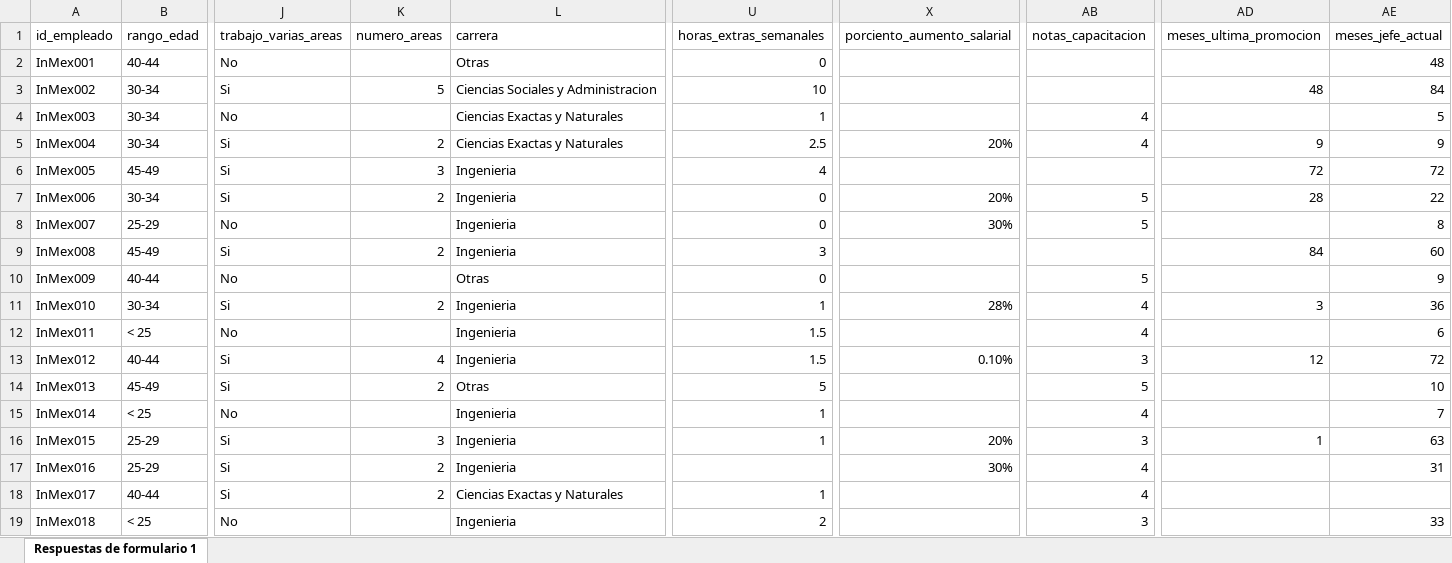
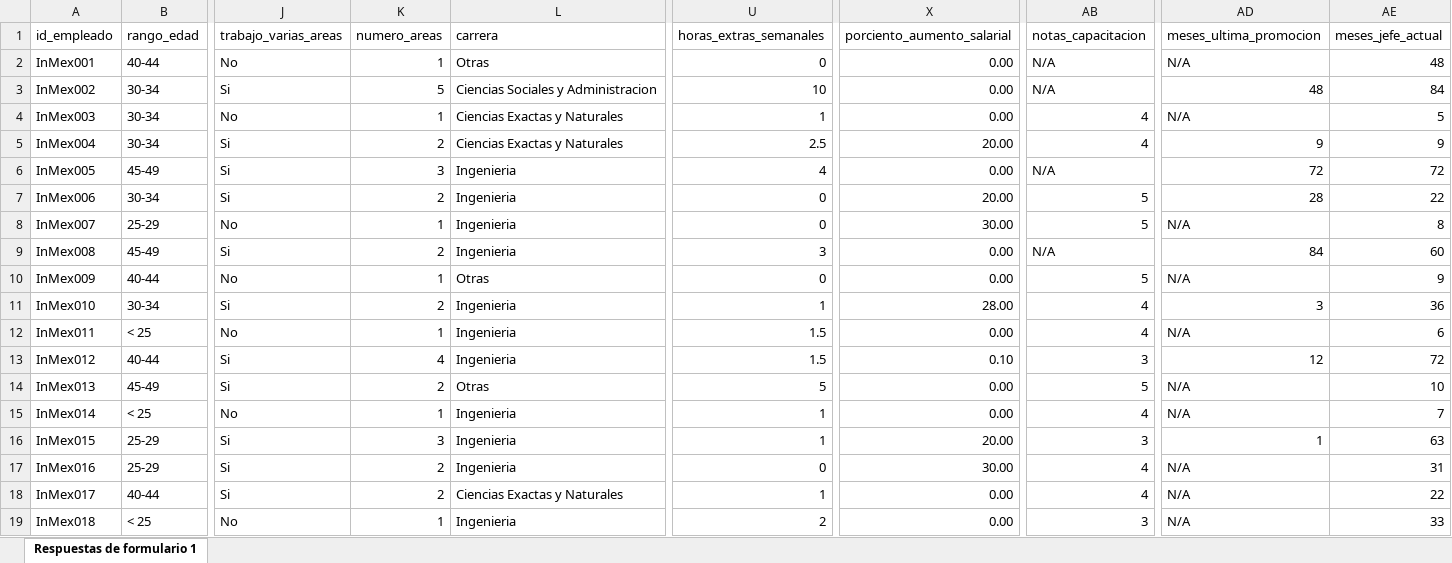
Before and after one commit to MiguelOscar-Insco/data-INSCO-hub, an Excel workbook: data/raw/survey_ready.xlsx, sheet Respuestas de formulario 1, drawn as a sheet; only a part is shown, gaps mark what is left out; values as stored, in another font and other column widths than the file's, no cell formats; the diff covers the shown part only; the diff names each change by its address in the sheet, - before the commit and + after, or states it on an @@ line.

Commit message:
Se actualiza archivo de encuesta

```diff
--- a/data/raw/survey_ready.xlsx (sheet Respuestas de formulario 1)
+++ b/data/raw/survey_ready.xlsx (sheet Respuestas de formulario 1)
-K2 (numero_areas): (empty)
+K2 (numero_areas): 1
-X2:X4 (porciento_aumento_salarial): (empty)
+X2:X4 (porciento_aumento_salarial): 0.00
-AB2:AB3 (notas_capacitacion): (empty)
+AB2:AB3 (notas_capacitacion): N/A
-AD2 (meses_ultima_promocion): (empty)
+AD2 (meses_ultima_promocion): N/A
-K4 (numero_areas): (empty)
+K4 (numero_areas): 1
-AD4 (meses_ultima_promocion): (empty)
+AD4 (meses_ultima_promocion): N/A
-X5 (porciento_aumento_salarial): 20%
+X5 (porciento_aumento_salarial): 20.00
-X6 (porciento_aumento_salarial): (empty)
+X6 (porciento_aumento_salarial): 0.00
-AB6 (notas_capacitacion): (empty)
+AB6 (notas_capacitacion): N/A
-X7 (porciento_aumento_salarial): 20%
+X7 (porciento_aumento_salarial): 20.00
-K8 (numero_areas): (empty)
+K8 (numero_areas): 1
-X8 (porciento_aumento_salarial): 30%
+X8 (porciento_aumento_salarial): 30.00
-AD8 (meses_ultima_promocion): (empty)
+AD8 (meses_ultima_promocion): N/A
-X9:X10 (porciento_aumento_salarial): (empty)
+X9:X10 (porciento_aumento_salarial): 0.00
-AB9 (notas_capacitacion): (empty)
+AB9 (notas_capacitacion): N/A
-K10 (numero_areas): (empty)
+K10 (numero_areas): 1
-AD10 (meses_ultima_promocion): (empty)
+AD10 (meses_ultima_promocion): N/A
-X11 (porciento_aumento_salarial): 28%
+X11 (porciento_aumento_salarial): 28.00
-K12 (numero_areas): (empty)
+K12 (numero_areas): 1
-X12 (porciento_aumento_salarial): (empty)
+X12 (porciento_aumento_salarial): 0.00
-AD12 (meses_ultima_promocion): (empty)
+AD12 (meses_ultima_promocion): N/A
-X13 (porciento_aumento_salarial): 0.10%
+X13 (porciento_aumento_salarial): 0.10
-X14:X15 (porciento_aumento_salarial): (empty)
+X14:X15 (porciento_aumento_salarial): 0.00
-AD14:AD15 (meses_ultima_promocion): (empty)
+AD14:AD15 (meses_ultima_promocion): N/A
-K15 (numero_areas): (empty)
+K15 (numero_areas): 1
-X16 (porciento_aumento_salarial): 20%
+X16 (porciento_aumento_salarial): 20.00
-U17 (horas_extras_semanales): (empty)
+U17 (horas_extras_semanales): 0
-X17 (porciento_aumento_salarial): 30%
+X17 (porciento_aumento_salarial): 30.00
-AD17:AD19 (meses_ultima_promocion): (empty)
+AD17:AD19 (meses_ultima_promocion): N/A
-X18:X19 (porciento_aumento_salarial): (empty)
+X18:X19 (porciento_aumento_salarial): 0.00
-AE18 (meses_jefe_actual): (empty)
+AE18 (meses_jefe_actual): 22
-K19 (numero_areas): (empty)
+K19 (numero_areas): 1
```
Also changed, not shown: 56 edited cells elsewhere in this sheet, cell formats.
